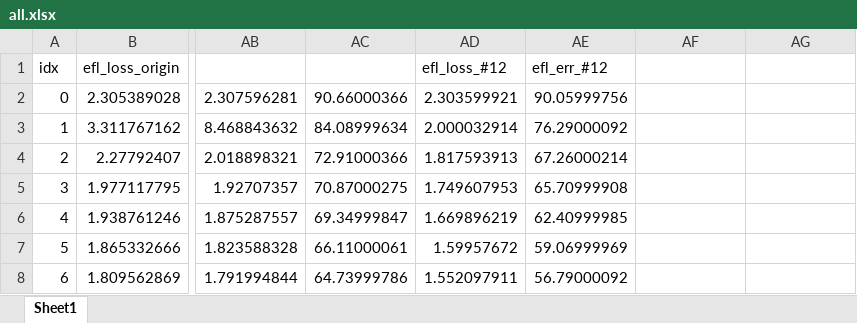
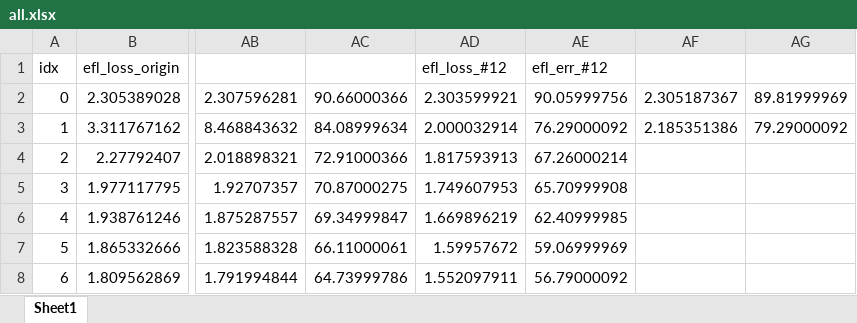
Before and after one commit to joonha97/learningEFL, an Excel workbook: KD_experiment/all.xlsx, sheet Sheet1, drawn as a sheet; only a part is shown, gaps mark what is left out; values as stored, in another font and other column widths than the file's, no borders; charts and pictures not drawn; the diff names each change by its address in the sheet, - before the commit and + after, or states it on an @@ line.

Commit message:
no message

```diff
--- a/KD_experiment/all.xlsx (sheet Sheet1)
+++ b/KD_experiment/all.xlsx (sheet Sheet1)
-AF2: (empty)
+AF2: 2.305187367
-AG2: (empty)
+AG2: 89.81999969
-AF3: (empty)
+AF3: 2.185351386
-AG3: (empty)
+AG3: 79.29000092
```
Also changed, not shown: charts or pictures.
